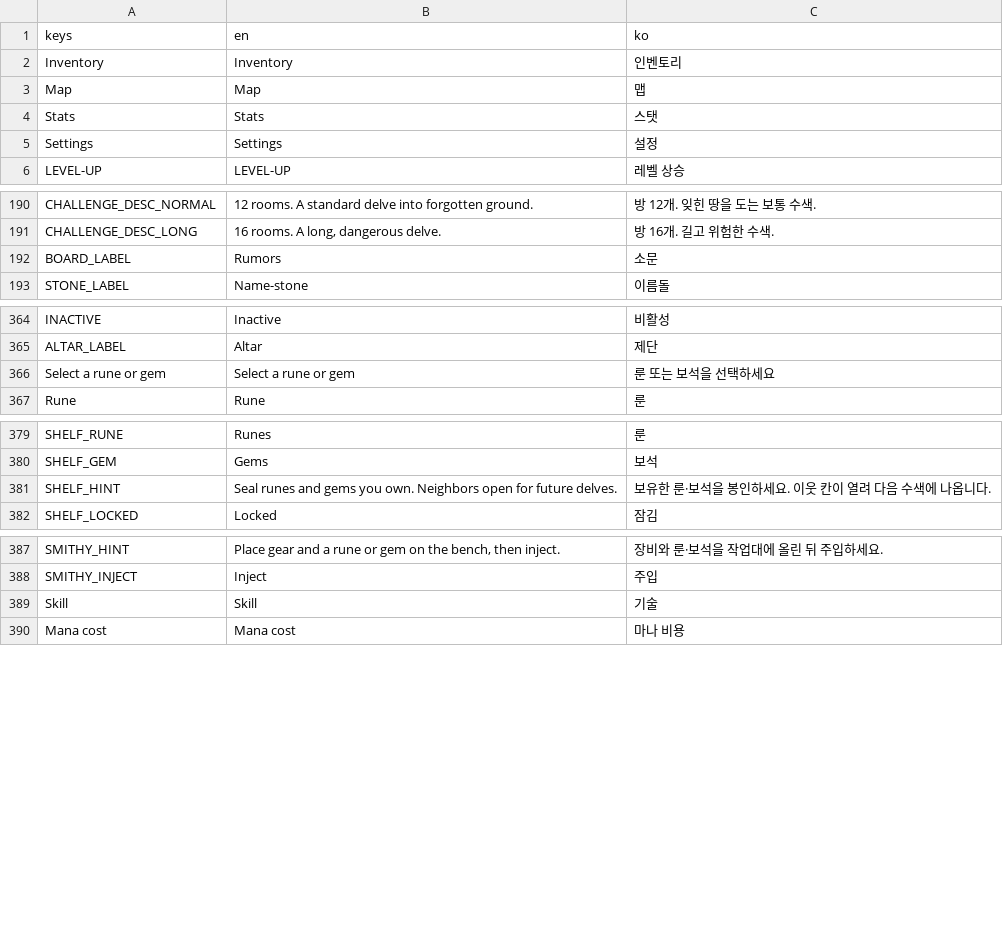
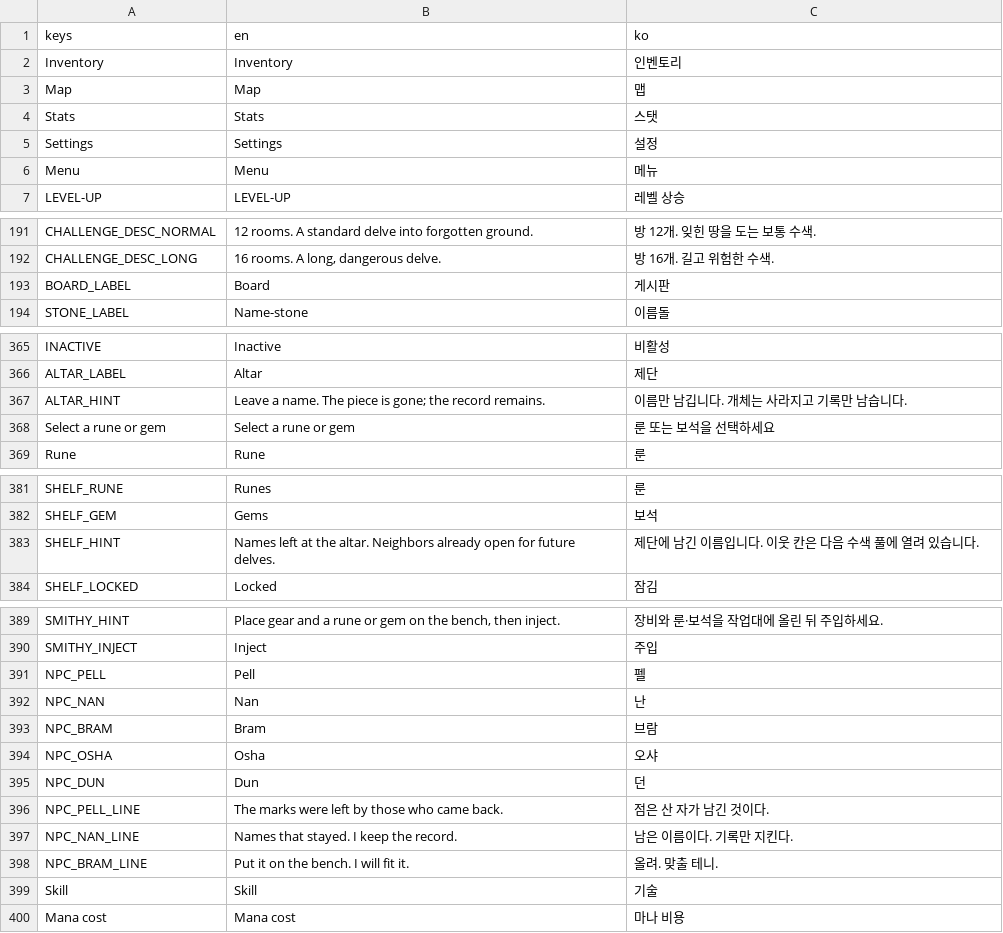
Before and after one commit to IntemStudio/com.intemstudio.treasure, a CSV file: locale/ui_strings.csv, drawn as a sheet; only a part is shown, gaps mark what is left out.

```diff
--- a/locale/ui_strings.csv
+++ b/locale/ui_strings.csv
@@ -5,2 +5,3 @@ Stats,Stats,스탯
 Settings,Settings,설정
+Menu,Menu,메뉴
 LEVEL-UP,LEVEL-UP,레벨 상승
@@ -191,3 +192,3 @@ CHALLENGE_DESC_NORMAL,"12 rooms. A standard delve into forgotten ground.","방 1
 CHALLENGE_DESC_LONG,"16 rooms. A long, dangerous delve.","방 16개. 길고 위험한 수색."
-BOARD_LABEL,Rumors,소문
+BOARD_LABEL,Board,게시판
 STONE_LABEL,Name-stone,이름돌
@@ -365,2 +366,3 @@ INACTIVE,Inactive,비활성
 ALTAR_LABEL,Altar,제단
+ALTAR_HINT,"Leave a name. The piece is gone; the record remains.","이름만 남깁니다. 개체는 사라지고 기록만 남습니다."
 Select a rune or gem,Select a rune or gem,룬 또는 보석을 선택하세요
@@ -380,3 +382,3 @@ SHELF_RUNE,Runes,룬
 SHELF_GEM,Gems,보석
-SHELF_HINT,"Seal runes and gems you own. Neighbors open for future delves.","보유한 룬·보석을 봉인하세요. 이웃 칸이 열려 다음 수색에 나옵니다."
+SHELF_HINT,"Names left at the altar. Neighbors already open for future delves.","제단에 남긴 이름입니다. 이웃 칸은 다음 수색 풀에 열려 있습니다."
 SHELF_LOCKED,Locked,잠김
@@ -388,2 +390,10 @@ SMITHY_HINT,"Place gear and a rune or gem on the bench, then inject.","장비와
 SMITHY_INJECT,Inject,주입
+NPC_PELL,Pell,펠
+NPC_NAN,Nan,난
+NPC_BRAM,Bram,브람
+NPC_OSHA,Osha,오샤
+NPC_DUN,Dun,던
+NPC_PELL_LINE,"The marks were left by those who came back.","점은 산 자가 남긴 것이다."
+NPC_NAN_LINE,"Names that stayed. I keep the record.","남은 이름이다. 기록만 지킨다."
+NPC_BRAM_LINE,"Put it on the bench. I will fit it.","올려. 맞출 테니."
 Skill,Skill,기술
```
Also changed, not shown: 47 other files.
